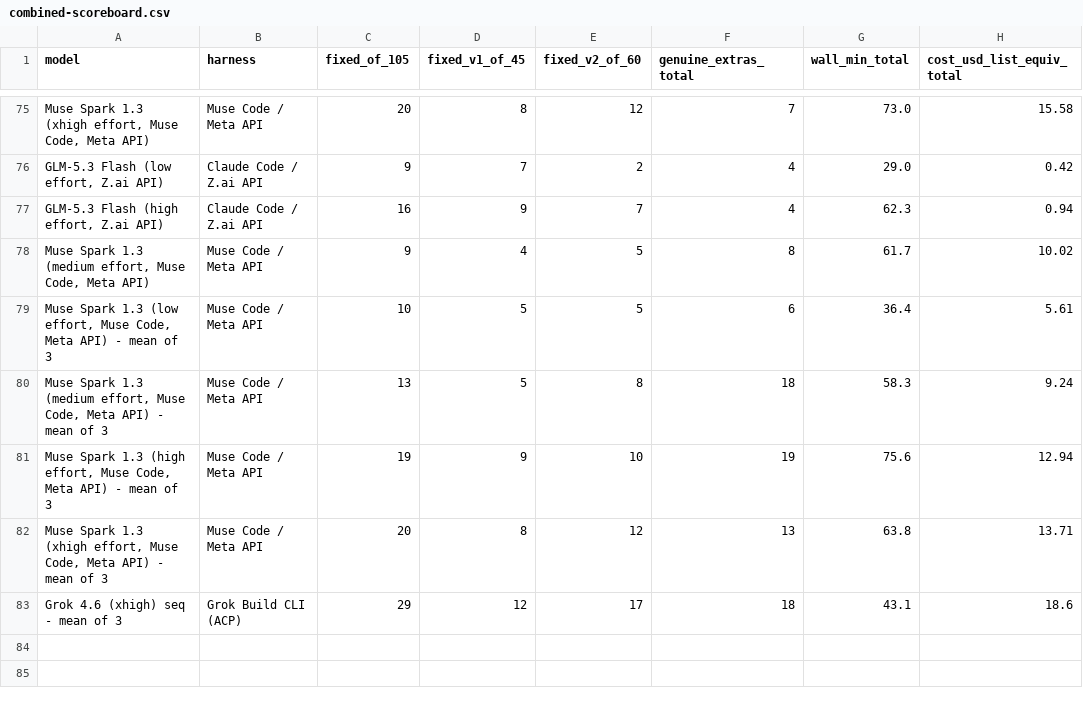
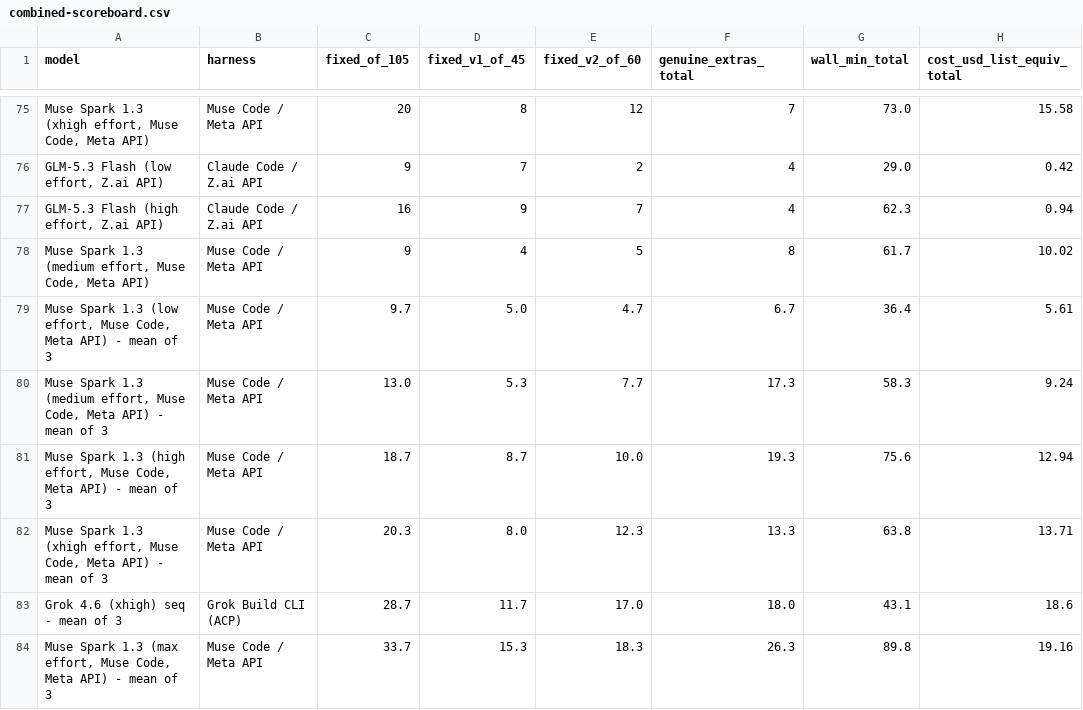
Before and after one commit to pauljones0/BBBB, a CSV file: results/combined-scoreboard.csv, drawn as a sheet; only a part is shown, gaps mark what is left out; the diff names each change by its address in the sheet, - before the commit and + after, or states it on an @@ line.

```diff
--- a/results/combined-scoreboard.csv
+++ b/results/combined-scoreboard.csv
-C79 (fixed_of_105): 10
+C79 (fixed_of_105): 9.7
-D79 (fixed_v1_of_45): 5
+D79 (fixed_v1_of_45): 5.0
-E79 (fixed_v2_of_60): 5
+E79 (fixed_v2_of_60): 4.7
-F79 (genuine_extras_total): 6
+F79 (genuine_extras_total): 6.7
-C80 (fixed_of_105): 13
+C80 (fixed_of_105): 13.0
-D80 (fixed_v1_of_45): 5
+D80 (fixed_v1_of_45): 5.3
-E80 (fixed_v2_of_60): 8
+E80 (fixed_v2_of_60): 7.7
-F80 (genuine_extras_total): 18
+F80 (genuine_extras_total): 17.3
-C81 (fixed_of_105): 19
+C81 (fixed_of_105): 18.7
-D81 (fixed_v1_of_45): 9
+D81 (fixed_v1_of_45): 8.7
-E81 (fixed_v2_of_60): 10
+E81 (fixed_v2_of_60): 10.0
-F81 (genuine_extras_total): 19
+F81 (genuine_extras_total): 19.3
-C82 (fixed_of_105): 20
+C82 (fixed_of_105): 20.3
-D82 (fixed_v1_of_45): 8
+D82 (fixed_v1_of_45): 8.0
-E82 (fixed_v2_of_60): 12
+E82 (fixed_v2_of_60): 12.3
-F82 (genuine_extras_total): 13
+F82 (genuine_extras_total): 13.3
-C83 (fixed_of_105): 29
+C83 (fixed_of_105): 28.7
-D83 (fixed_v1_of_45): 12
+D83 (fixed_v1_of_45): 11.7
-E83 (fixed_v2_of_60): 17
+E83 (fixed_v2_of_60): 17.0
-F83 (genuine_extras_total): 18
+F83 (genuine_extras_total): 18.0
+row 84: Muse Spark 1.3 (max effort, Muse Code, Meta API) - mean of 3 | Muse Code / Meta API | 33.7 | 15.3 | 18.3 | 26.3 | 89.8 | 19.16
```
Also changed, not shown: results/coverage.csv, results/repo1-metrics.csv, 13 other files.
